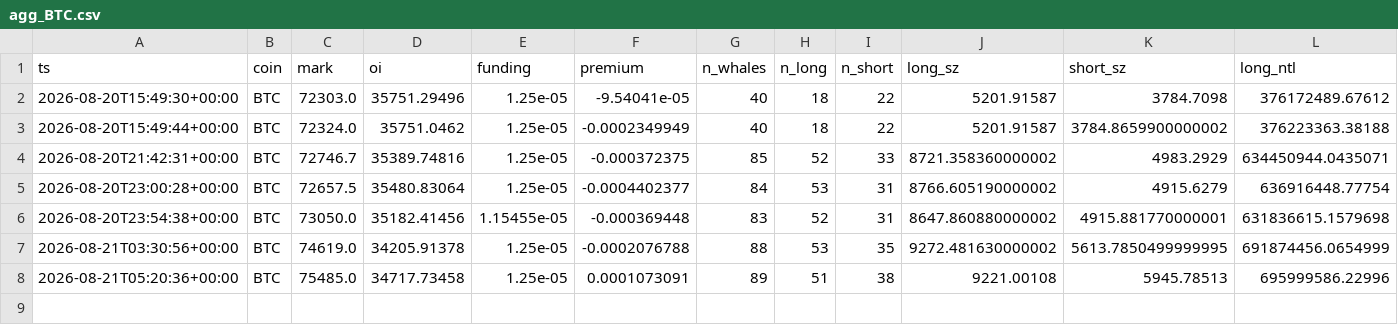
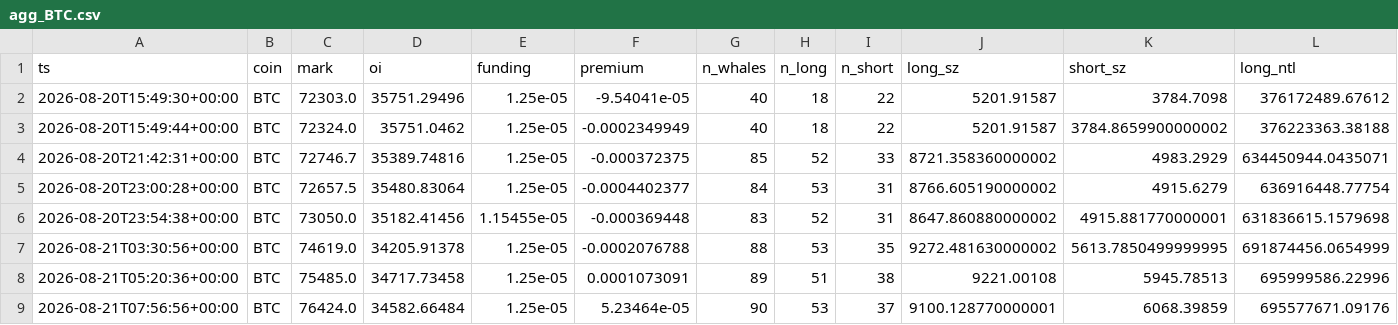
Before and after one commit to usa519831-tech/hl-whale-tracker, a CSV file: data/agg_BTC.csv, drawn as a sheet; only a part is shown; rows hold the shown columns only; the diff names each change by its address in the sheet, - before the commit and + after, or states it on an @@ line.

```diff
--- a/data/agg_BTC.csv
+++ b/data/agg_BTC.csv
+row 9: 2026-08-21T07:56:56+00:00 | BTC | 76424.0 | 34582.66484 | 1.25e-05 | 5.23464e-05 | 90 | 53 | 37 | 9100.128770000001 | 6068.39859 | 695577671.09176
```
Also changed, not shown: data/agg_ETH.csv, data/agg_SOL.csv, 6 other files.
